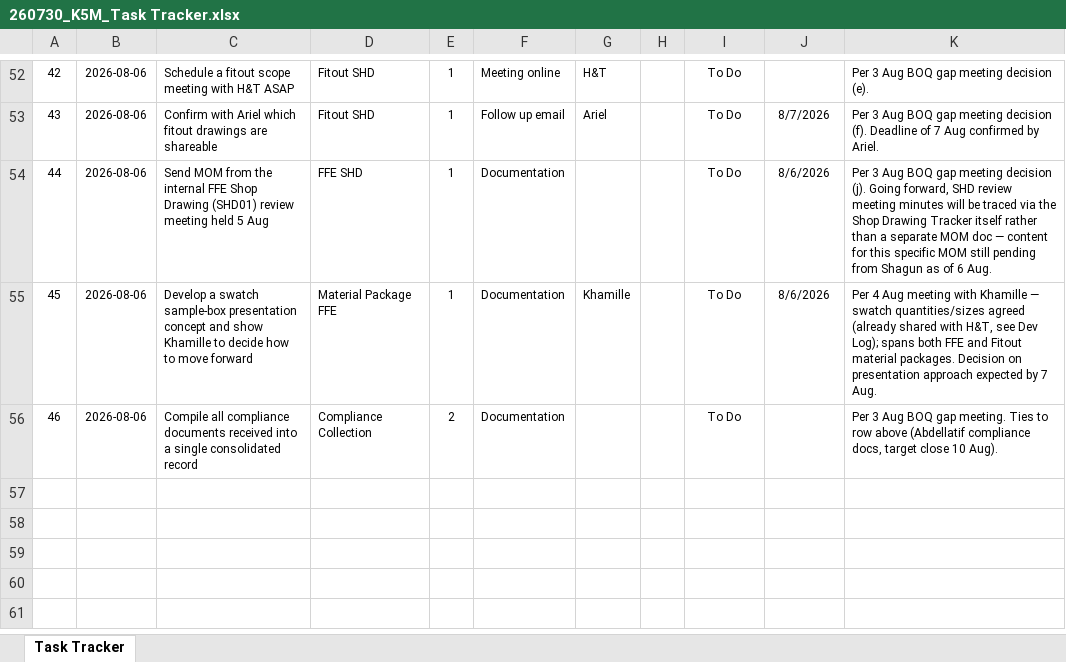
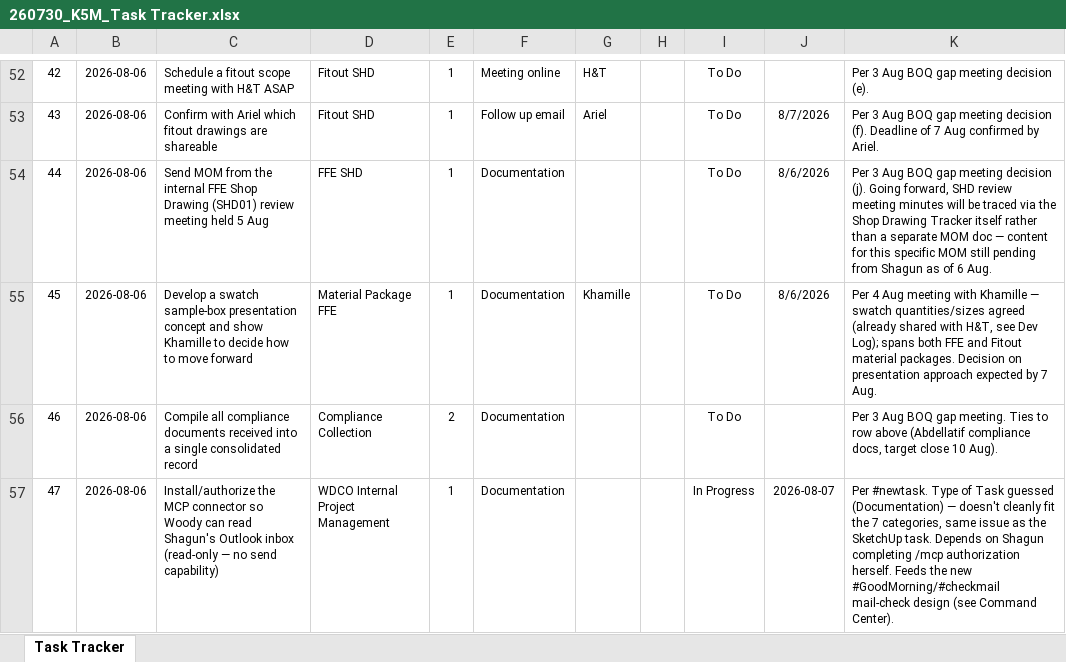
Before and after one commit to ShagunWC/K5M, an Excel workbook: 260730_K5M_Task Tracker.xlsx, sheet Task Tracker, drawn as a sheet; only a part is shown, gaps mark what is left out; values as stored, in another font and other column widths than the file's, no borders; conditional formats not drawn; the diff names each change by its address in the sheet, - before the commit and + after, or states it on an @@ line.

Commit message:
#newtask: install MCP for Woody to access Outlook (due 7 Aug)

```diff
--- a/260730_K5M_Task Tracker.xlsx (sheet Task Tracker)
+++ b/260730_K5M_Task Tracker.xlsx (sheet Task Tracker)
+row 57: 47 | 2026-08-06 | Install/authorize the MCP connector so Woody can read Shagun's Outlook inbox (read-only — no send capability) | WDCO Internal Project Management | 1 | Documentation |  |  | In Progress | 2026-08-07 | Per #newtask. Type of Task guessed (Documentation) — doesn't cleanly fit the 7 categories, same issue as the SketchUp task. Depends on Shagun completing /mcp authorization herself. Feeds the new #GoodMorning/#checkmail mail-check design (see Command Center).
```
